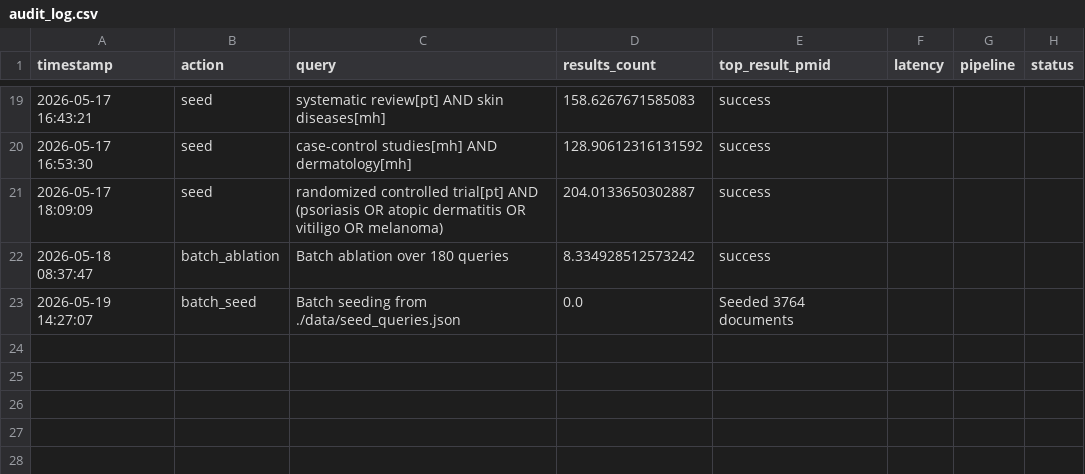
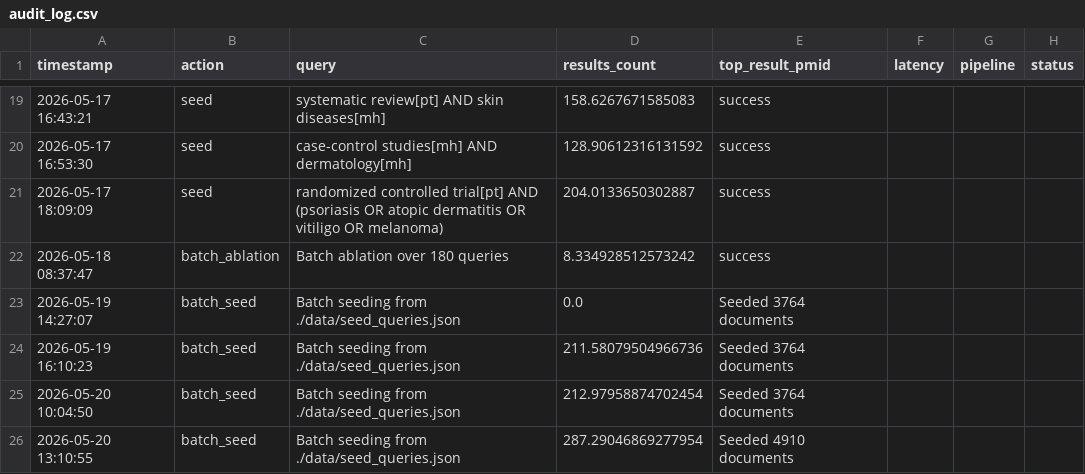
Before and after one commit to Khalidiqnaibi/Traceability-First-Retrieval, a CSV file: logs/audit_log.csv, drawn as a sheet; only a part is shown, gaps mark what is left out; the diff names each change by its address in the sheet, - before the commit and + after, or states it on an @@ line.

```diff
--- a/logs/audit_log.csv
+++ b/logs/audit_log.csv
+row 24: 2026-05-19 16:10:23 | batch_seed | Batch seeding from ./data/seed_queries.json | 211.58079504966736 | Seeded 3764 documents
+row 25: 2026-05-20 10:04:50 | batch_seed | Batch seeding from ./data/seed_queries.json | 212.97958874702454 | Seeded 3764 documents
+row 26: 2026-05-20 13:10:55 | batch_seed | Batch seeding from ./data/seed_queries.json | 287.29046869277954 | Seeded 4910 documents
```
Also changed, not shown: 6 other files.
